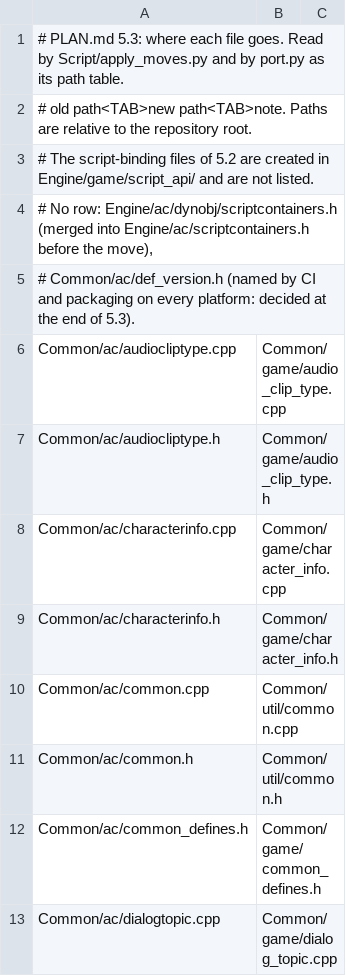
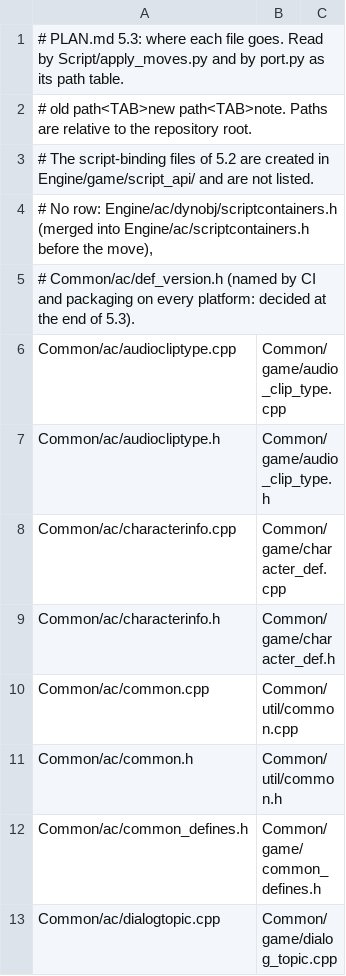
Before and after one commit to AlanDrake/ags-draconian, a TSV file: docs/refactor/moves-5.3.tsv, drawn as a sheet; only a part is shown.

Commit message:
Common: [move] character_info.* -> character_def.* (5.1a)
The includes, the CMake lists, the Visual Studio and Xcode projects and docs/refactor/moves-5.3.tsv
follow.

```diff
--- a/docs/refactor/moves-5.3.tsv
+++ b/docs/refactor/moves-5.3.tsv
@@ -7,4 +7,4 @@ Common/ac/audiocliptype.cpp	Common/game/audio_clip_type.cpp
 Common/ac/audiocliptype.h	Common/game/audio_clip_type.h
-Common/ac/characterinfo.cpp	Common/game/character_info.cpp
-Common/ac/characterinfo.h	Common/game/character_info.h
+Common/ac/characterinfo.cpp	Common/game/character_def.cpp
+Common/ac/characterinfo.h	Common/game/character_def.h
 Common/ac/common.cpp	Common/util/common.cpp
```
Also changed, not shown: 38 other files.
